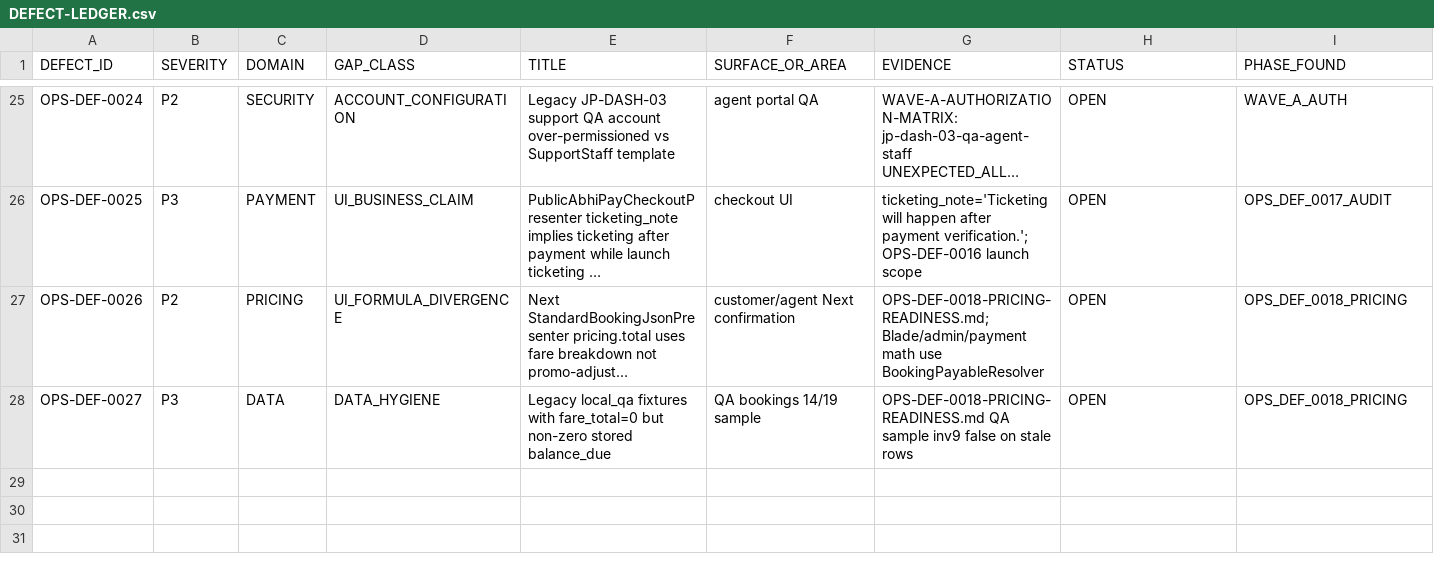
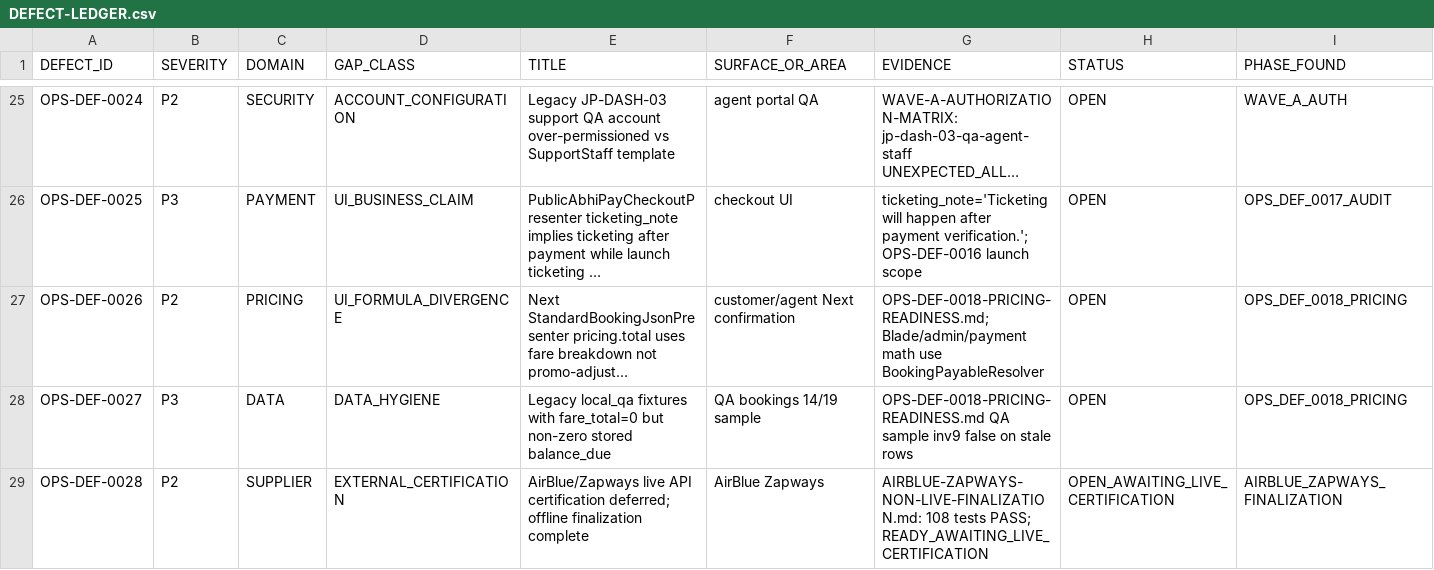
Before and after one commit to haseebpytdev/jetpk, a CSV file: docs/evidence/jp-ops-readiness-01/DEFECT-LEDGER.csv, drawn as a sheet; only a part is shown, gaps mark what is left out; long unchanged cells end in …; rows hold the shown columns only; the diff names each change by its address in the sheet, - before the commit and + after, or states it on an @@ line.

```diff
--- a/docs/evidence/jp-ops-readiness-01/DEFECT-LEDGER.csv
+++ b/docs/evidence/jp-ops-readiness-01/DEFECT-LEDGER.csv
+row 29: OPS-DEF-0028 | P2 | SUPPLIER | EXTERNAL_CERTIFICATION | AirBlue/Zapways live API certification deferred; offline finalization complete | AirBlue Zapways | AIRBLUE-ZAPWAYS-NON-LIVE-FINALIZATION.md: 108 tests PASS; READY_AWAITING_LIVE_CERTIFICATION | OPEN_AWAITING_LIVE_CERTIFICATION | AIRBLUE_ZAPWAYS_FINALIZATION
```
Also changed, not shown: docs/evidence/jp-ops-readiness-01/RISK-REGISTER.csv, 57 other files.
